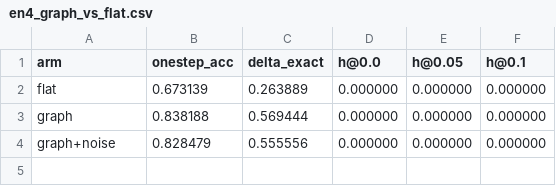
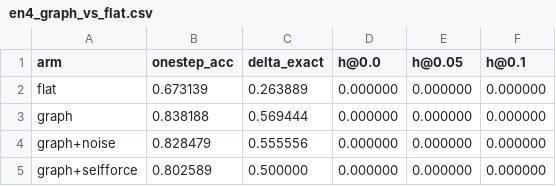
Before and after one commit to clay-good/verisim, a CSV file: figures/en4_graph_vs_flat.csv, drawn as a sheet.

```diff
--- a/figures/en4_graph_vs_flat.csv
+++ b/figures/en4_graph_vs_flat.csv
@@ -4 +4,2 @@ graph,0.838188,0.569444,0.000000,0.000000,0.000000
 graph+noise,0.828479,0.555556,0.000000,0.000000,0.000000
+graph+selfforce,0.802589,0.500000,0.000000,0.000000,0.000000
```
Also changed, not shown: 8 other files.
